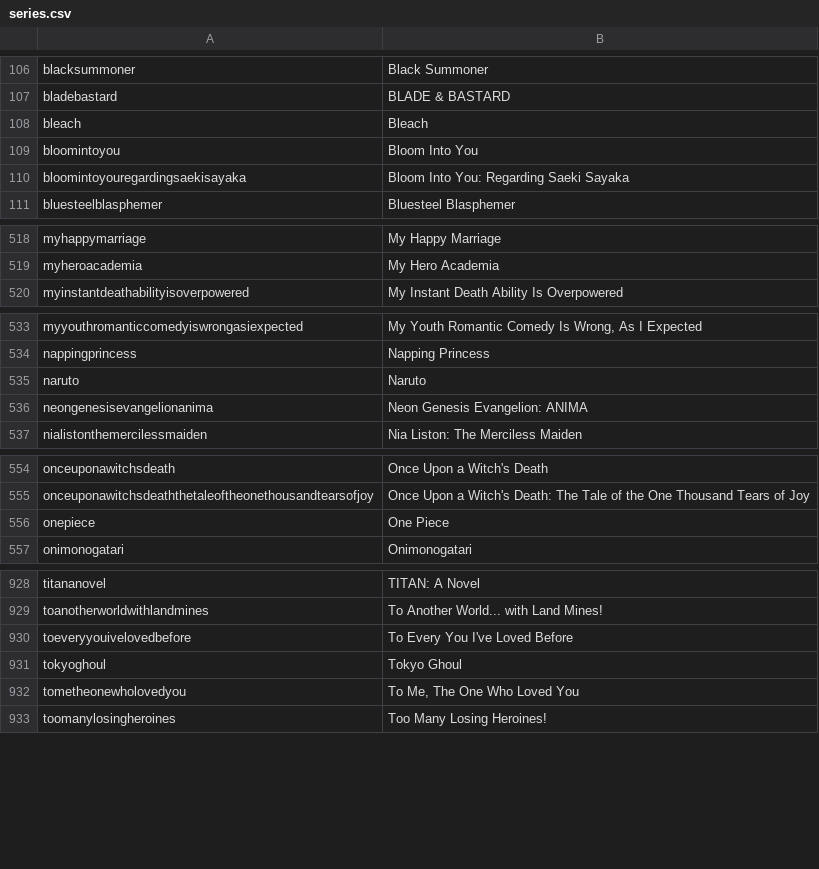
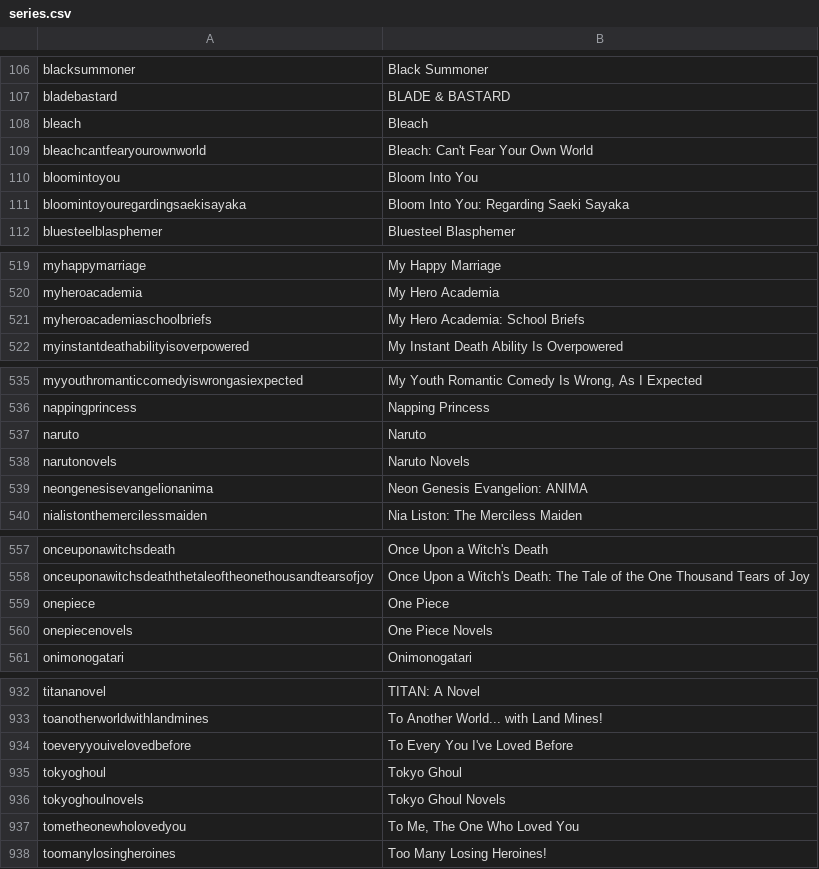
Before and after one commit to LNRelease/lnrelease.github.io, a CSV file: series.csv, drawn as a sheet; only a part is shown, gaps mark what is left out; the diff names each change by its address in the sheet, - before the commit and + after, or states it on an @@ line.

```diff
--- a/series.csv
+++ b/series.csv
+row 109: bleachcantfearyourownworld | Bleach: Can't Fear Your Own World
+row 521: myheroacademiaschoolbriefs | My Hero Academia: School Briefs
+row 538: narutonovels | Naruto Novels
+row 560: onepiecenovels | One Piece Novels
+row 936: tokyoghoulnovels | Tokyo Ghoul Novels
```
Also changed, not shown: book_walker.csv, 3 other files.
